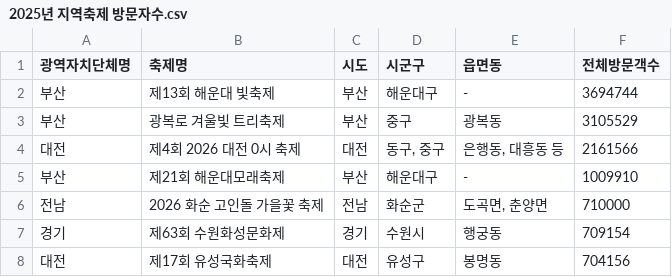
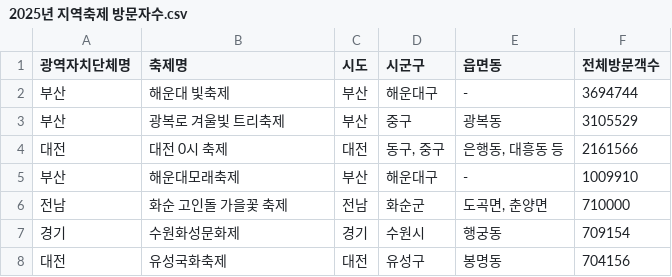
Before and after one commit to choiwy1030-bot/region, a CSV file: 2025년 지역축제 방문자수.csv, drawn as a sheet.

Commit message:
Fix festival names and update visitor counts

```diff
--- a/2025년 지역축제 방문자수.csv
+++ b/2025년 지역축제 방문자수.csv
@@ -1,8 +1,8 @@
 광역자치단체명,축제명,시도,시군구,읍면동,전체방문객수
-부산,제13회 해운대 빛축제,부산,해운대구,-,3694744
+부산,해운대 빛축제,부산,해운대구,-,3694744
 부산,광복로 겨울빛 트리축제,부산,중구,광복동,3105529
-대전,제4회 2026 대전 0시 축제,대전,"동구, 중구","은행동, 대흥동 등",2161566
-부산,제21회 해운대모래축제,부산,해운대구,-,1009910
-전남,2026 화순 고인돌 가을꽃 축제,전남,화순군,"도곡면, 춘양면",710000
-경기,제63회 수원화성문화제,경기,수원시,행궁동,709154
-대전,제17회 유성국화축제,대전,유성구,봉명동,704156
+대전,대전 0시 축제,대전,"동구, 중구","은행동, 대흥동 등",2161566
+부산,해운대모래축제,부산,해운대구,-,1009910
+전남,화순 고인돌 가을꽃 축제,전남,화순군,"도곡면, 춘양면",710000
+경기,수원화성문화제,경기,수원시,행궁동,709154
+대전,유성국화축제,대전,유성구,봉명동,704156
```
